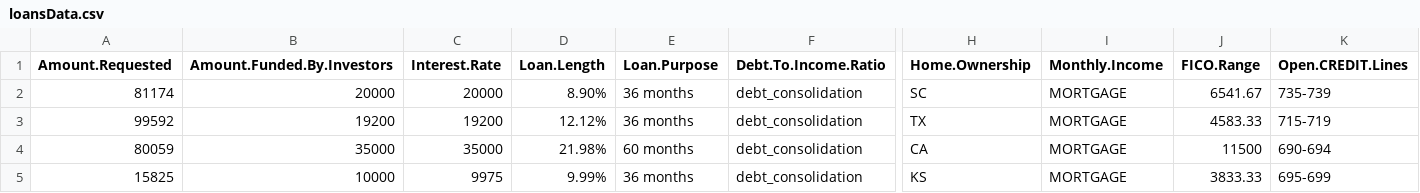
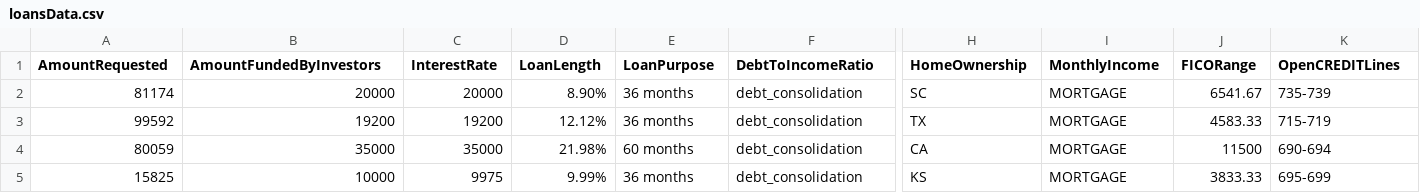
Before and after one commit to chrisngan24/stats-practice, a CSV file: data/loansData.csv, drawn as a sheet; only a part is shown, gaps mark what is left out; the diff covers the shown part only; the diff names each change by its address in the sheet, - before the commit and + after, or states it on an @@ line.

Commit message:
changed data

```diff
--- a/data/loansData.csv
+++ b/data/loansData.csv
-A1: Amount.Requested
+A1: AmountRequested
-B1: Amount.Funded.By.Investors
+B1: AmountFundedByInvestors
-C1: Interest.Rate
+C1: InterestRate
-D1: Loan.Length
+D1: LoanLength
-E1: Loan.Purpose
+E1: LoanPurpose
-F1: Debt.To.Income.Ratio
+F1: DebtToIncomeRatio
-H1: Home.Ownership
+H1: HomeOwnership
-I1: Monthly.Income
+I1: MonthlyIncome
-J1: FICO.Range
+J1: FICORange
-K1: Open.CREDIT.Lines
+K1: OpenCREDITLines
```
Also changed, not shown: 3 edited cells elsewhere in this file, 5 other files.
